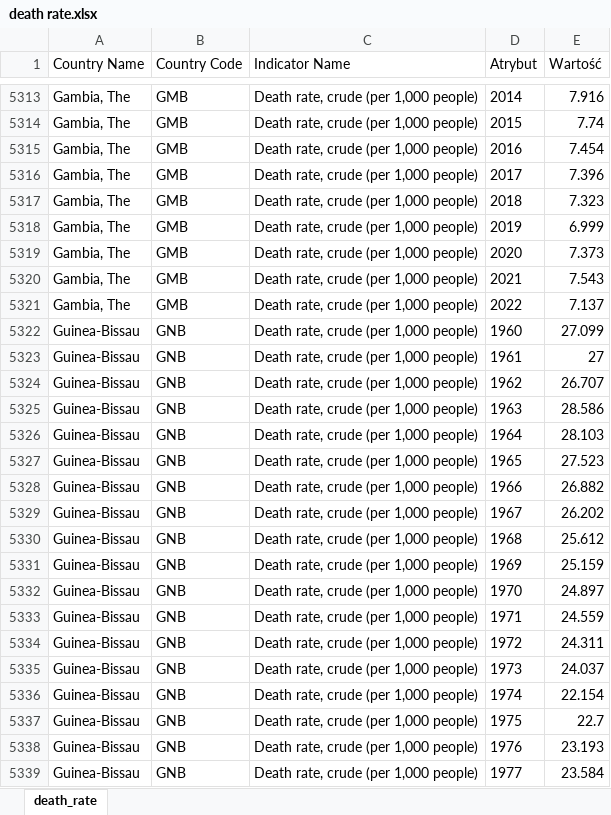
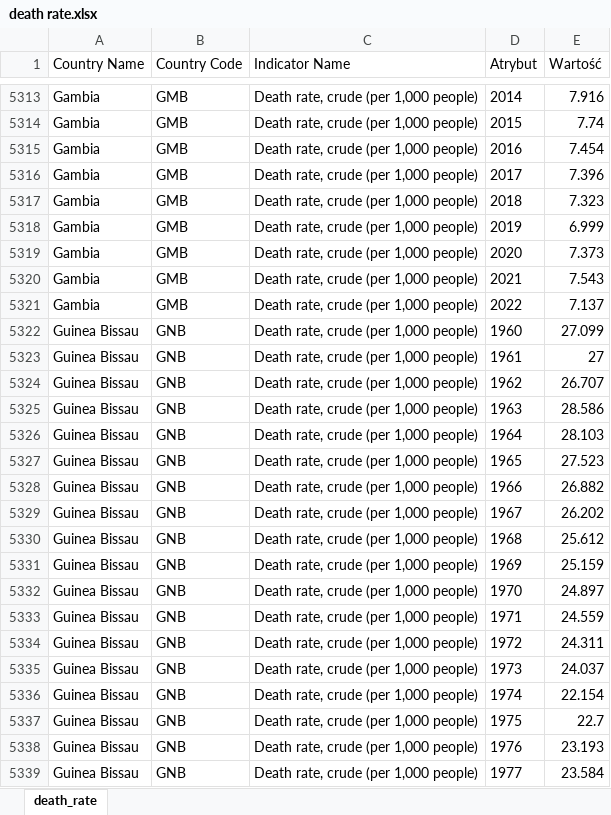
Before and after one commit to Miteasz/population_data_visualization, an Excel workbook: death rate.xlsx, sheet death_rate, drawn as a sheet; only a part is shown, gaps mark what is left out; values as stored, in another font and other column widths than the file's, no borders; table styles not drawn; the diff covers the shown part only; the diff names each change by its address in the sheet, - before the commit and + after, or states it on an @@ line.

```diff
--- a/death rate.xlsx (sheet death_rate)
+++ b/death rate.xlsx (sheet death_rate)
-A5313:A5321 (Country Name): Gambia, The
+A5313:A5321 (Country Name): Gambia
-A5322:A5339 (Country Name): Guinea-Bissau
+A5322:A5339 (Country Name): Guinea Bissau
```
Also changed, not shown: 162 edited cells elsewhere in this sheet, Birth rate.xlsx, populacja.xlsx, 4 other files.
